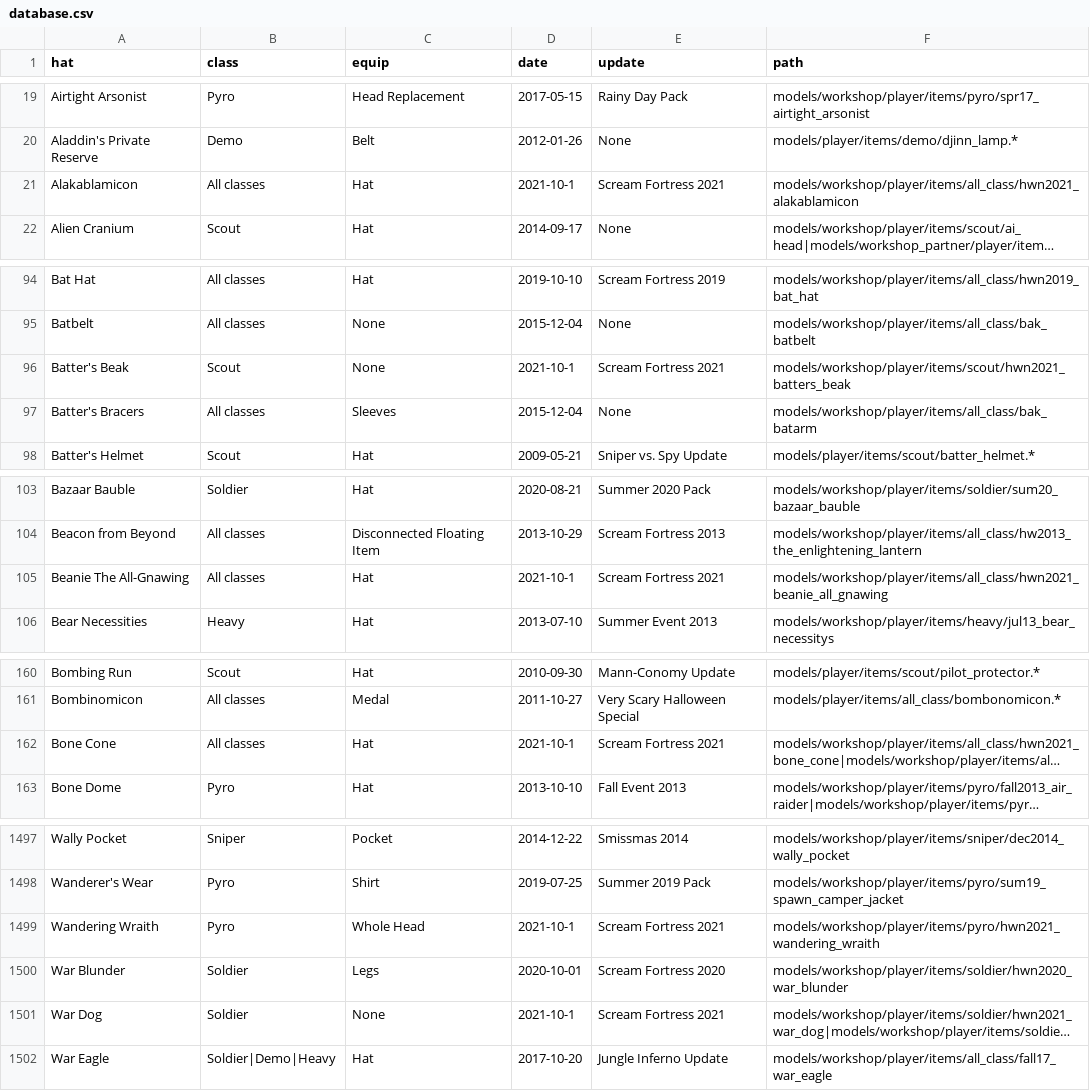
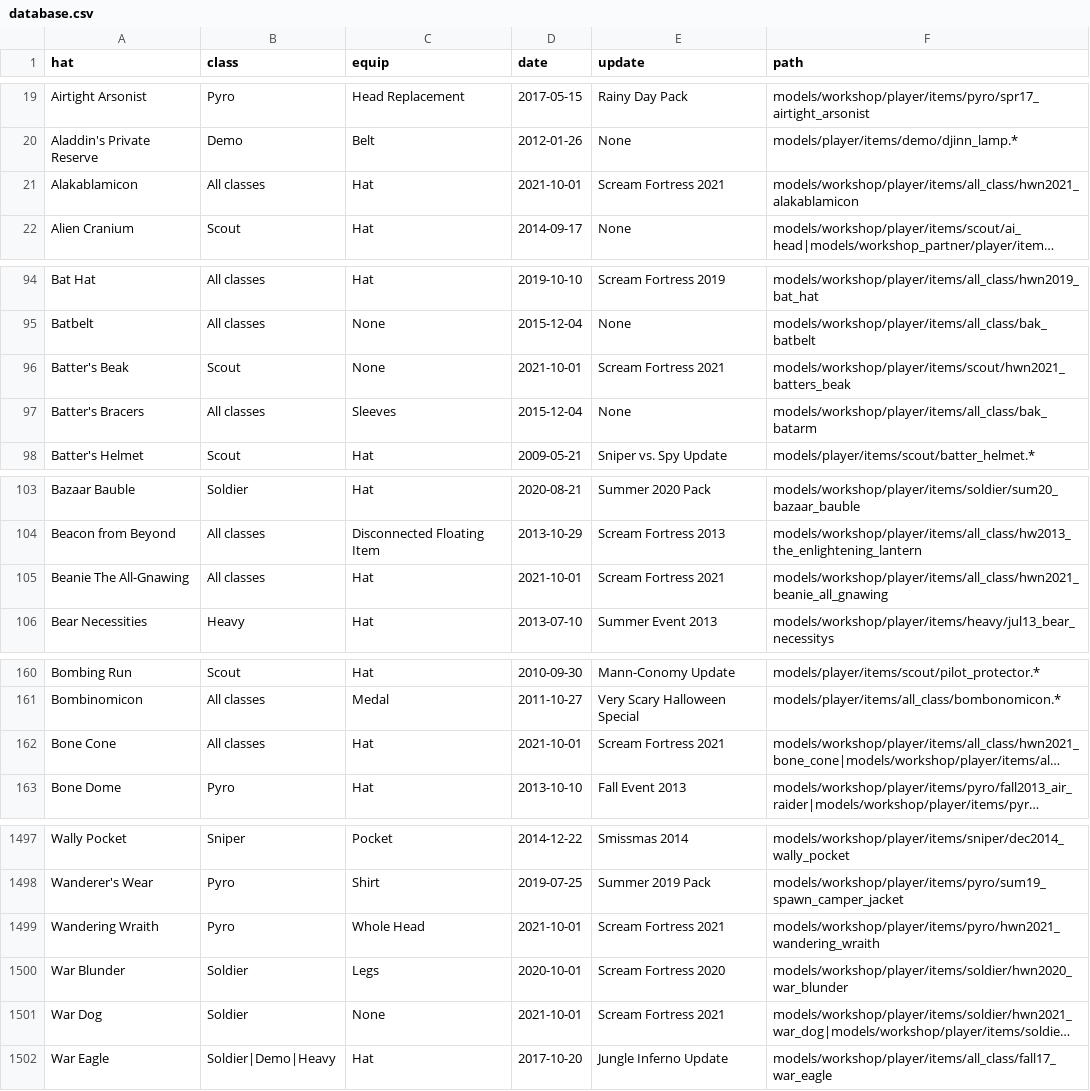
Before and after one commit to Fedora31/nhcustom2, a CSV file: database.csv, drawn as a sheet; only a part is shown, gaps mark what is left out; long unchanged cells end in …; the diff covers the shown part only; the diff names each change by its address in the sheet, - before the commit and + after, or states it on an @@ line.

Commit message:
Fix typos in dates

```diff
--- a/database.csv
+++ b/database.csv
-D21 (date): 2021-10-1
+D21 (date): 2021-10-01
-D96 (date): 2021-10-1
+D96 (date): 2021-10-01
-D105 (date): 2021-10-1
+D105 (date): 2021-10-01
-D162 (date): 2021-10-1
+D162 (date): 2021-10-01
-D1499 (date): 2021-10-1
+D1499 (date): 2021-10-01
-D1501 (date): 2021-10-1
+D1501 (date): 2021-10-01
```
Also changed, not shown: 19 edited cells elsewhere in this file.
